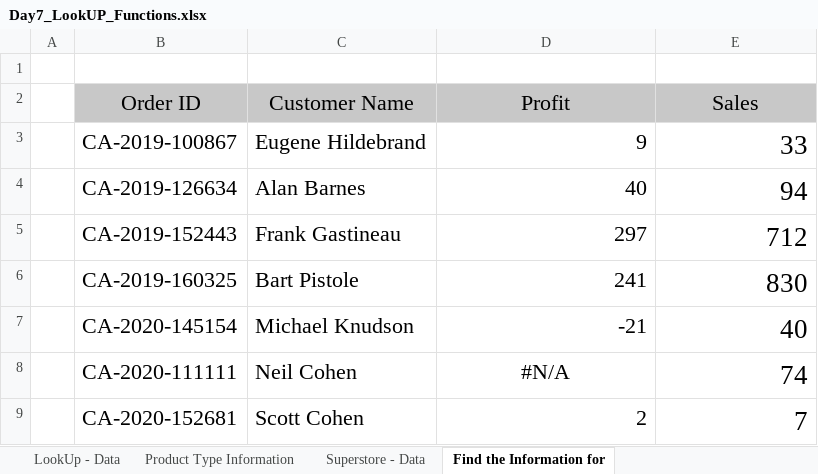
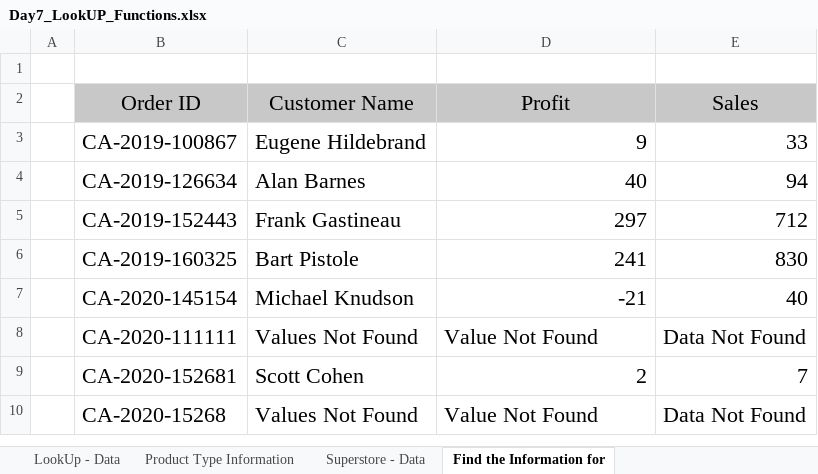
Before and after one commit to obitorin07/Excel-For-Data-Analysis, an Excel workbook: Advanced Excel For Data Analytics/Day7_LookUP_Functions.xlsx, sheet Find the Information for, drawn as a sheet; values as stored, in another font and other column widths than the file's, no borders; conditional formats not drawn; the diff names each change by its address in the sheet, - before the commit and + after, or states it on an @@ line.

```diff
--- a/Advanced Excel For Data Analytics/Day7_LookUP_Functions.xlsx (sheet Find the Information for)
+++ b/Advanced Excel For Data Analytics/Day7_LookUP_Functions.xlsx (sheet Find the Information for)
@@ E3:E9 text size: smaller @@
-C8 (Customer Name): Neil Cohen
+C8 (Customer Name): Values Not Found
-D8 (Profit): #N/A
+D8 (Profit): Value Not Found
-D8 alignment: center
+D8 alignment: left
-E8 (Sales): 74
+E8 (Sales): Data Not Found
+row 10:  | CA-2020-15268 | Values Not Found | Value Not Found | Data Not Found
```
Also changed, not shown: sheet Superstore - Data, formulas that keep their value.
